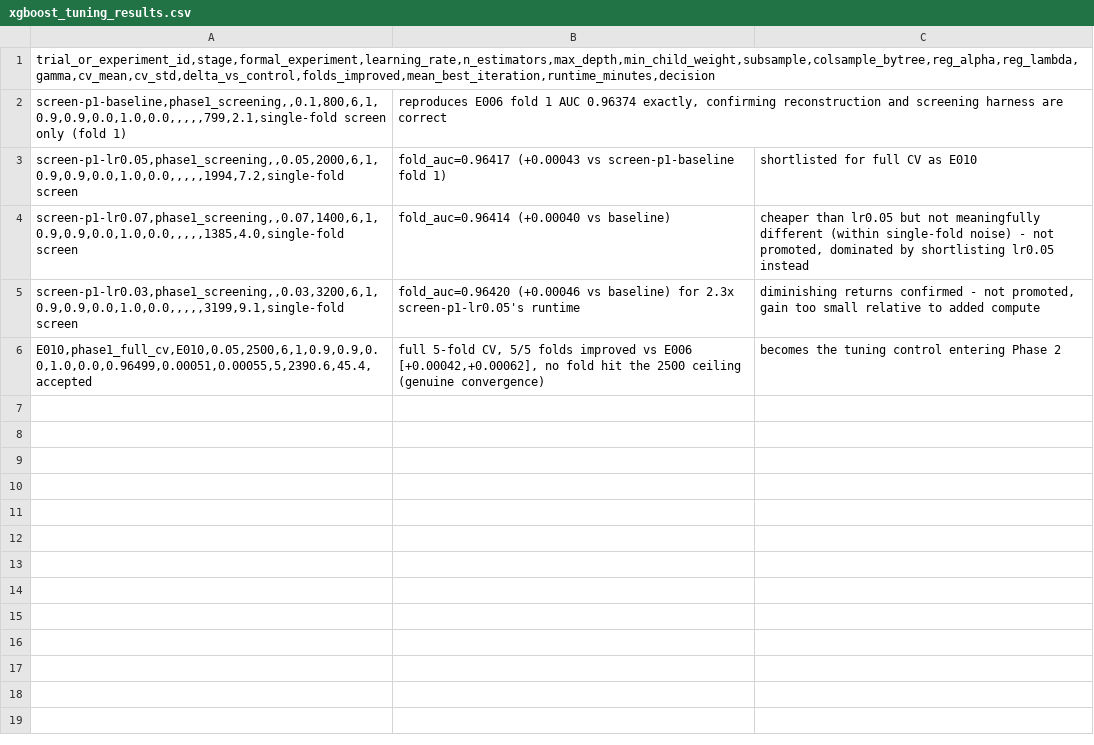
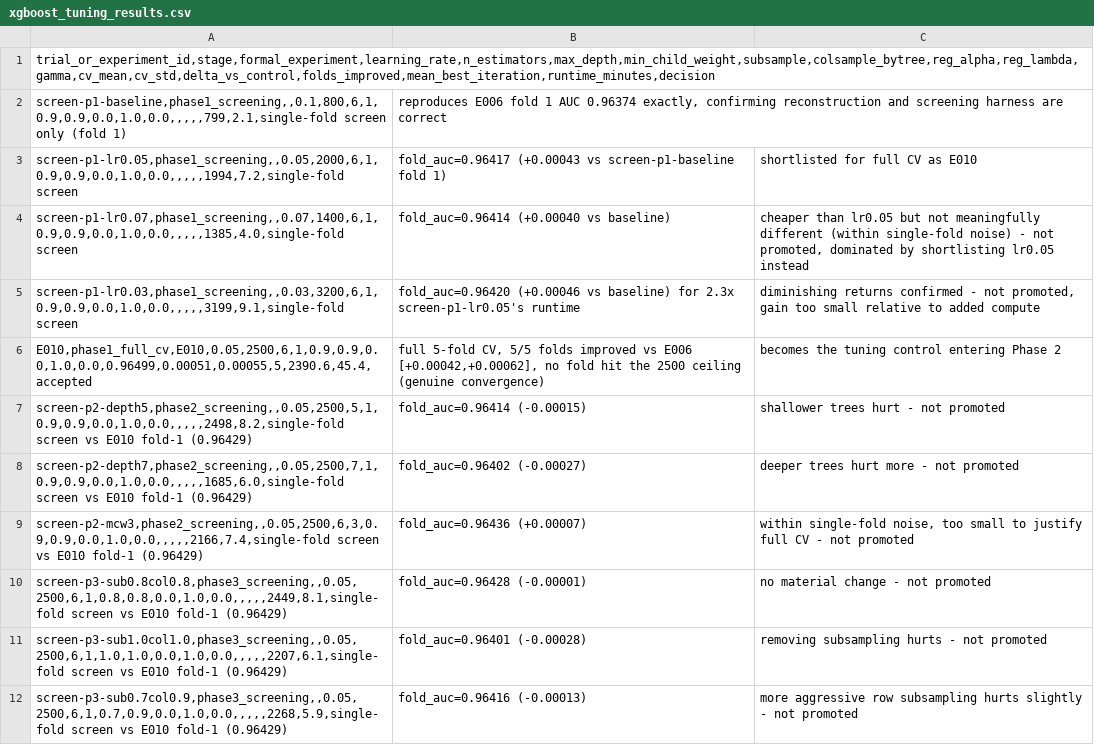
Before and after one commit to sanjay-dilip/kaggle-smartphone-addiction, a CSV file: outputs/xgboost_tuning_results.csv, drawn as a sheet.

Commit message:
analysis: run Build 6 Phase 2/3 tree-complexity and sampling screening
Single-fold screens against the E010 tuning control: max_depth in {5,7}
both hurt, min_child_weight=3 gained +0.00007 (within single-fold noise,
not promoted to full CV); subsample/colsample_bytree at {1.0/1.0,
0.8/0.8, 0.7/0.9} were all flat-to-worse than E010's existing 0.9/0.9.
No candidate in either phase cleared the bar for a full 5-fold CV run;
E010's depth=6/min_child_weight=1/subsample=0.9/colsample_bytree=0.9
retained unchanged into Phase 4 (regularization).

```diff
--- a/outputs/xgboost_tuning_results.csv
+++ b/outputs/xgboost_tuning_results.csv
@@ -6 +6,7 @@ screen-p1-lr0.03,phase1_screening,,0.03,3200,6,1,0.9,0.9,0.0,1.0,0.0,,,,,3199,9.
 E010,phase1_full_cv,E010,0.05,2500,6,1,0.9,0.9,0.0,1.0,0.0,0.96499,0.00051,0.00055,5,2390.6,45.4,accepted; full 5-fold CV, 5/5 folds improved vs E006 [+0.00042,+0.00062], no fold hit the 2500 ceiling (genuine convergence); becomes the tuning control entering Phase 2
+screen-p2-depth5,phase2_screening,,0.05,2500,5,1,0.9,0.9,0.0,1.0,0.0,,,,,2498,8.2,single-fold screen vs E010 fold-1 (0.96429); fold_auc=0.96414 (-0.00015); shallower trees hurt - not promoted
+screen-p2-depth7,phase2_screening,,0.05,2500,7,1,0.9,0.9,0.0,1.0,0.0,,,,,1685,6.0,single-fold screen vs E010 fold-1 (0.96429); fold_auc=0.96402 (-0.00027); deeper trees hurt more - not promoted
+screen-p2-mcw3,phase2_screening,,0.05,2500,6,3,0.9,0.9,0.0,1.0,0.0,,,,,2166,7.4,single-fold screen vs E010 fold-1 (0.96429); fold_auc=0.96436 (+0.00007); within single-fold noise, too small to justify full CV - not promoted
+screen-p3-sub0.8col0.8,phase3_screening,,0.05,2500,6,1,0.8,0.8,0.0,1.0,0.0,,,,,2449,8.1,single-fold screen vs E010 fold-1 (0.96429); fold_auc=0.96428 (-0.00001); no material change - not promoted
+screen-p3-sub1.0col1.0,phase3_screening,,0.05,2500,6,1,1.0,1.0,0.0,1.0,0.0,,,,,2207,6.1,single-fold screen vs E010 fold-1 (0.96429); fold_auc=0.96401 (-0.00028); removing subsampling hurts - not promoted
+screen-p3-sub0.7col0.9,phase3_screening,,0.05,2500,6,1,0.7,0.9,0.0,1.0,0.0,,,,,2268,5.9,single-fold screen vs E010 fold-1 (0.96429); fold_auc=0.96416 (-0.00013); more aggressive row subsampling hurts slightly - not promoted
```
